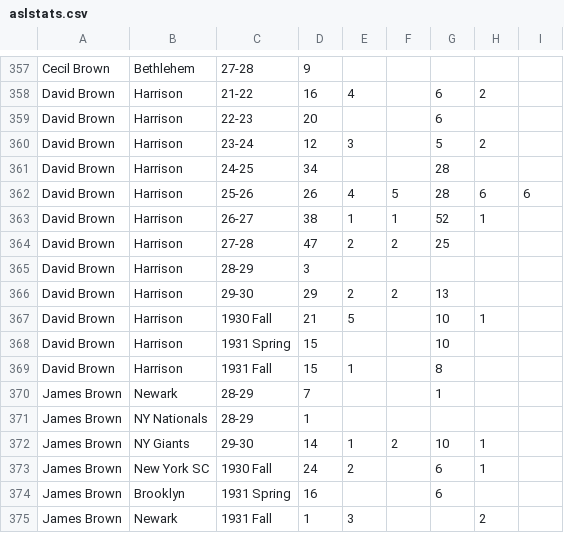
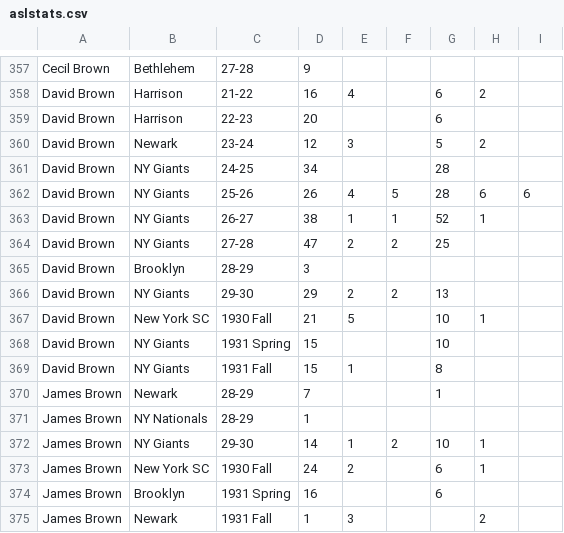
Before and after one commit to SoccerStatsUS/soccerdata, a CSV file: data/stats/aslstats.csv, drawn as a sheet; only a part is shown, gaps mark what is left out.

Commit message:
Add mls reserve league for 2012; a bunch of small data fixes.

```diff
--- a/data/stats/aslstats.csv
+++ b/data/stats/aslstats.csv
@@ -359,12 +359,12 @@ David Brown	Harrison	21-22	16	4		6	2
 David Brown	Harrison	22-23	20			6		
-David Brown	Harrison	23-24	12	3		5	2	
-David Brown	Harrison	24-25	34			28		
-David Brown	Harrison	25-26	26	4	5	28	6	6
-David Brown	Harrison	26-27	38	1	1	52	1	
-David Brown	Harrison	27-28	47	2	2	25		
-David Brown	Harrison	28-29	3					
-David Brown	Harrison	29-30	29	2	2	13		
-David Brown	Harrison	1930 Fall	21	5		10	1	
-David Brown	Harrison	1931 Spring	15			10		
-David Brown	Harrison	1931 Fall	15	1		8		
+David Brown	Newark	23-24	12	3		5	2	
+David Brown	NY Giants	24-25	34			28		
+David Brown	NY Giants	25-26	26	4	5	28	6	6
+David Brown	NY Giants	26-27	38	1	1	52	1	
+David Brown	NY Giants	27-28	47	2	2	25		
+David Brown	Brooklyn 	28-29	3					
+David Brown	NY Giants	29-30	29	2	2	13		
+David Brown	New York SC	1930 Fall	21	5		10	1	
+David Brown	NY Giants	1931 Spring	15			10		
+David Brown	NY Giants	1931 Fall	15	1		8		
 James Brown	Newark	28-29	7			1		
```
Also changed, not shown: 24 other files.
